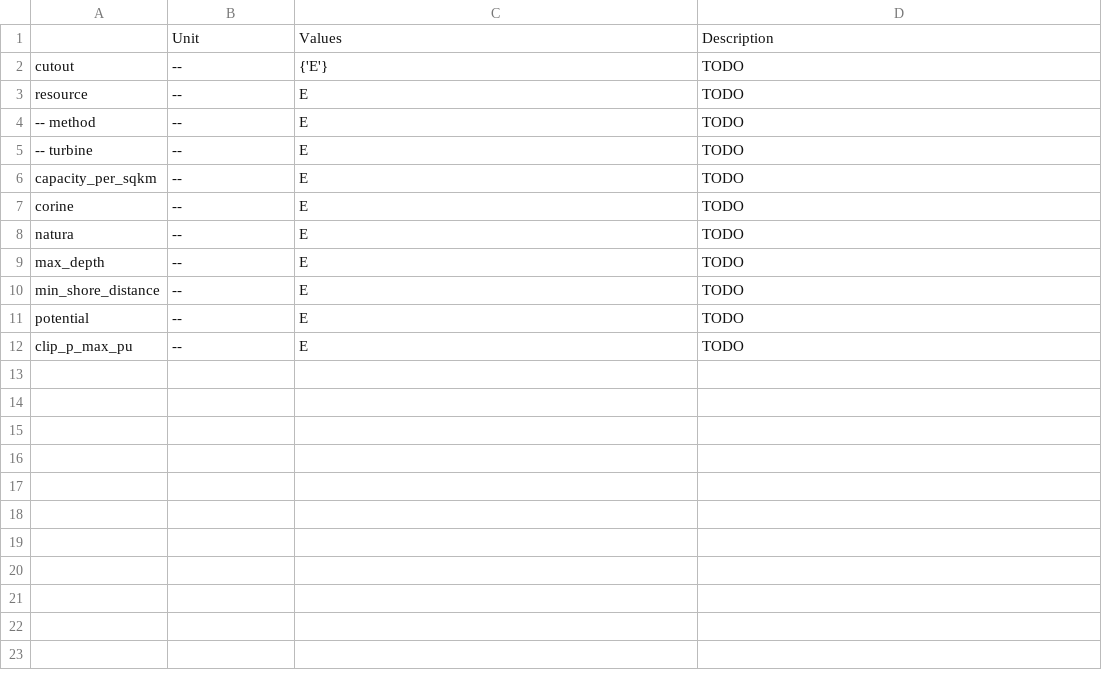
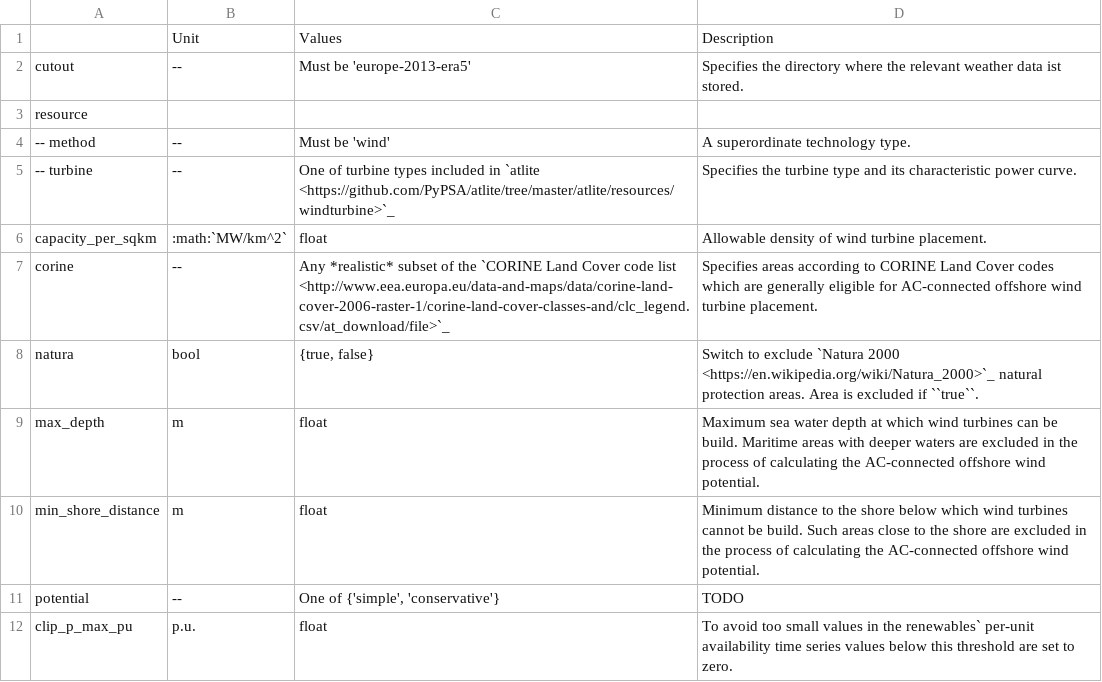
Before and after one commit to AGGM-AG/pypsa-at, a CSV file: doc/configtables/offwind-ac.csv, drawn as a sheet.

```diff
--- a/doc/configtables/offwind-ac.csv
+++ b/doc/configtables/offwind-ac.csv
@@ -1,12 +1,12 @@
 ,Unit,Values,Description
-cutout,--,{'E'},TODO
-resource,--,E,TODO
--- method,--,E,TODO
--- turbine,--,E,TODO
-capacity_per_sqkm,--,E,TODO
-corine,--,E,TODO
-natura,--,E,TODO
-max_depth,--,E,TODO
-min_shore_distance,--,E,TODO
-potential,--,E,TODO
-clip_p_max_pu,--,E,TODO
+cutout,--,"Must be 'europe-2013-era5'","Specifies the directory where the relevant weather data ist stored."
+resource,,,
+-- method,--,"Must be 'wind'","A superordinate technology type."
+-- turbine,--,"One of turbine types included in `atlite <https://github.com/PyPSA/atlite/tree/master/atlite/resources/windturbine>`_","Specifies the turbine type and its characteristic power curve."
+capacity_per_sqkm,:math:`MW/km^2`,float,"Allowable density of wind turbine placement."
+corine,--,"Any *realistic* subset of the `CORINE Land Cover code list <http://www.eea.europa.eu/data-and-maps/data/corine-land-cover-2006-raster-1/corine-land-cover-classes-and/clc_legend.csv/at_download/file>`_","Specifies areas according to CORINE Land Cover codes which are generally eligible for AC-connected offshore wind turbine placement."
+natura,bool,"{true, false}","Switch to exclude `Natura 2000 <https://en.wikipedia.org/wiki/Natura_2000>`_ natural protection areas. Area is excluded if ``true``."
+max_depth,m,float,"Maximum sea water depth at which wind turbines can be build. Maritime areas with deeper waters are excluded in the process of calculating the AC-connected offshore wind potential."
+min_shore_distance,m,float,"Minimum distance to the shore below which wind turbines cannot be build. Such areas close to the shore are excluded in the process of calculating the AC-connected offshore wind potential."
+potential,--,"One of {'simple', 'conservative'}",TODO
+clip_p_max_pu,p.u.,float,"To avoid too small values in the renewables` per-unit availability time series values below this threshold are set to zero."
```
Also changed, not shown: doc/configtables/offwind-dc.csv, doc/configtables/onwind.csv, 9 other files.
